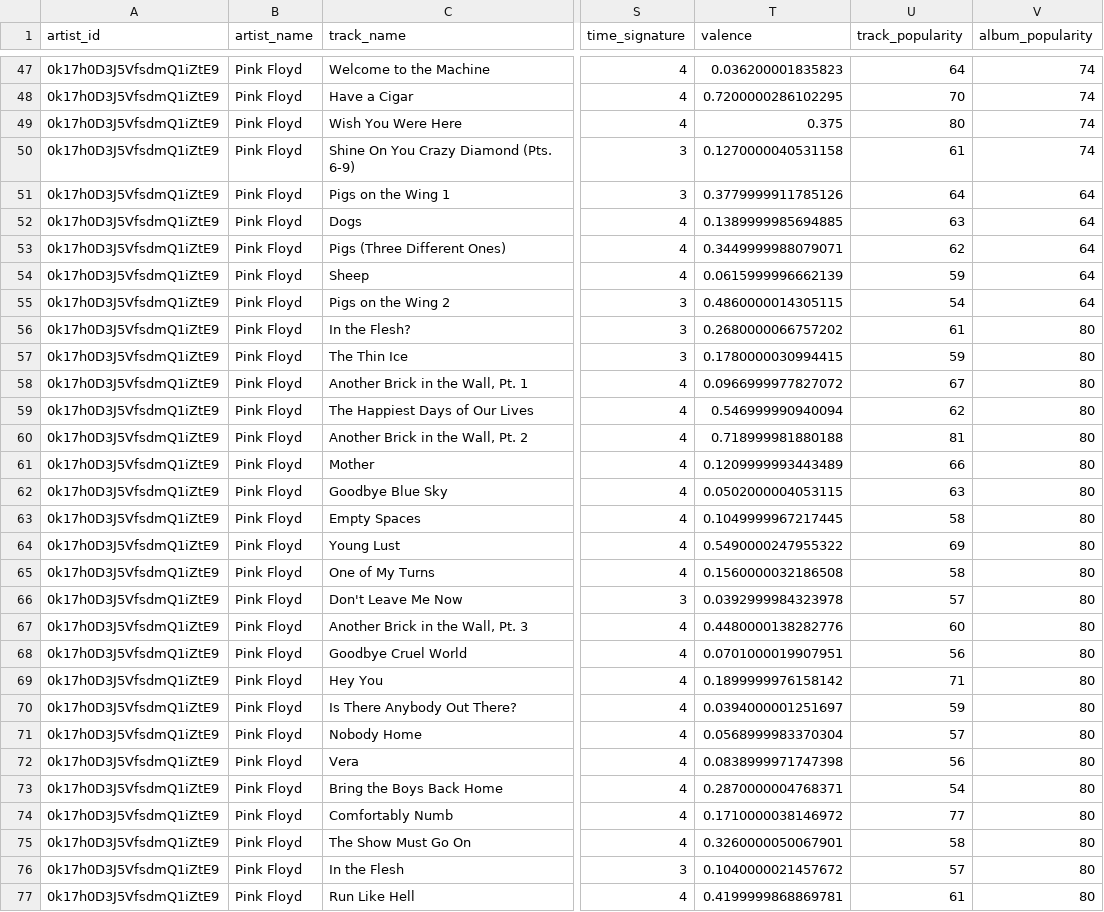
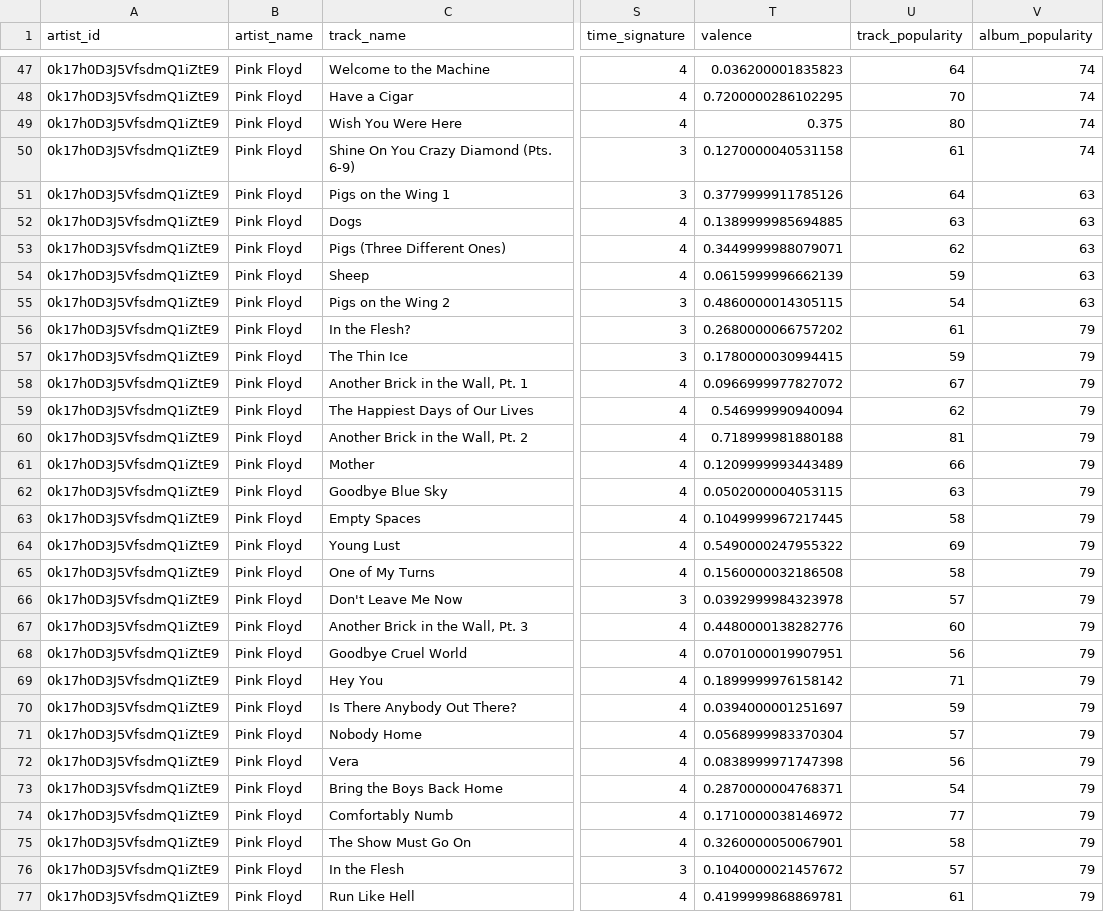
Before and after one commit to VangelisChocholis/pink_floyd_dashboard, a CSV file: pink_floyd_tracks_updated.csv, drawn as a sheet; only a part is shown, gaps mark what is left out; the diff covers the shown part only; the diff names each change by its address in the sheet, - before the commit and + after, or states it on an @@ line.

Commit message:
data update

```diff
--- a/pink_floyd_tracks_updated.csv
+++ b/pink_floyd_tracks_updated.csv
-V51:V55 (album_popularity): 64
+V51:V55 (album_popularity): 63
-V56:V77 (album_popularity): 80
+V56:V77 (album_popularity): 79
```
Also changed, not shown: 65 edited cells elsewhere in this file.
